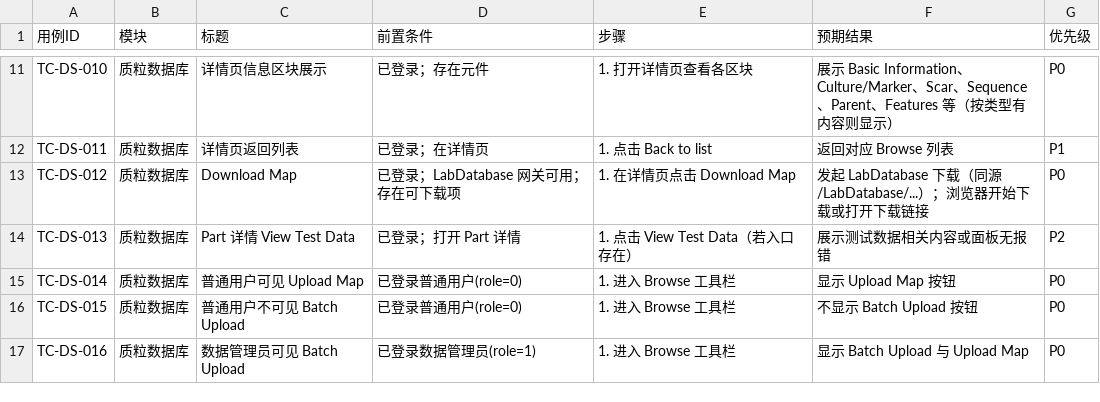
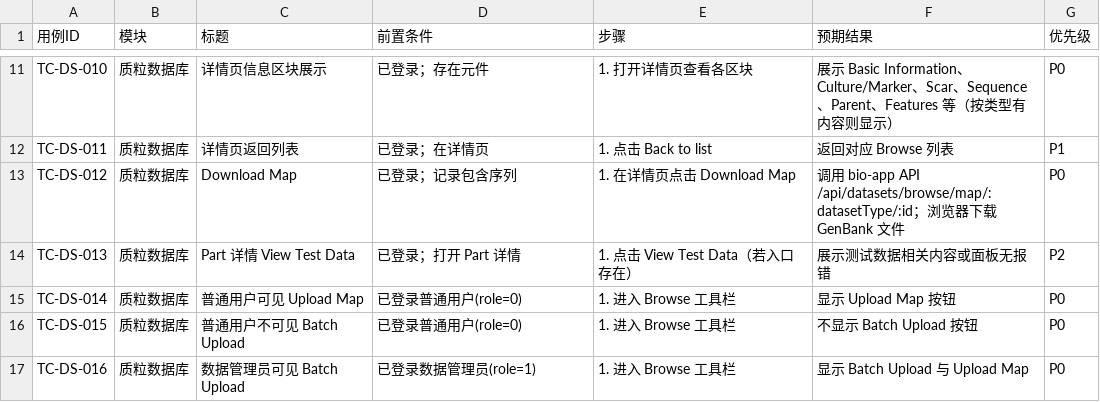
Before and after one commit to Vivian-WEI-0408/BioDatabase, a CSV file: bio-app/testcase/03-datasets.csv, drawn as a sheet; only a part is shown, gaps mark what is left out.

```diff
--- a/bio-app/testcase/03-datasets.csv
+++ b/bio-app/testcase/03-datasets.csv
@@ -12,3 +12,3 @@ TC-DS-010,质粒数据库,详情页信息区块展示,"已登录；存在元件"
 TC-DS-011,质粒数据库,详情页返回列表,"已登录；在详情页",1. 点击 Back to list,返回对应 Browse 列表,P1
-TC-DS-012,质粒数据库,Download Map,"已登录；LabDatabase 网关可用；存在可下载项",1. 在详情页点击 Download Map,发起 LabDatabase 下载（同源 /LabDatabase/...）；浏览器开始下载或打开下载链接,P0
+TC-DS-012,质粒数据库,Download Map,"已登录；记录包含序列",1. 在详情页点击 Download Map,调用 bio-app API /api/datasets/browse/map/:datasetType/:id；浏览器下载 GenBank 文件,P0
 TC-DS-013,质粒数据库,Part 详情 View Test Data,"已登录；打开 Part 详情",1. 点击 View Test Data（若入口存在）,展示测试数据相关内容或面板无报错,P2
```
Also changed, not shown: 23 other files.
